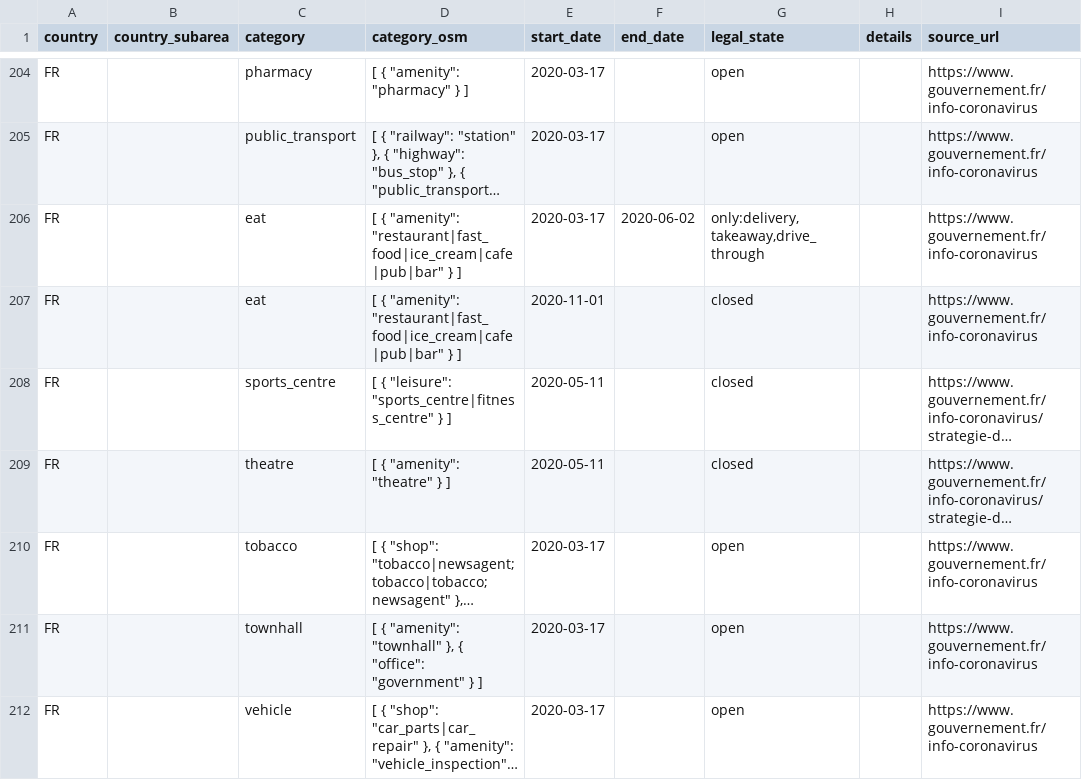
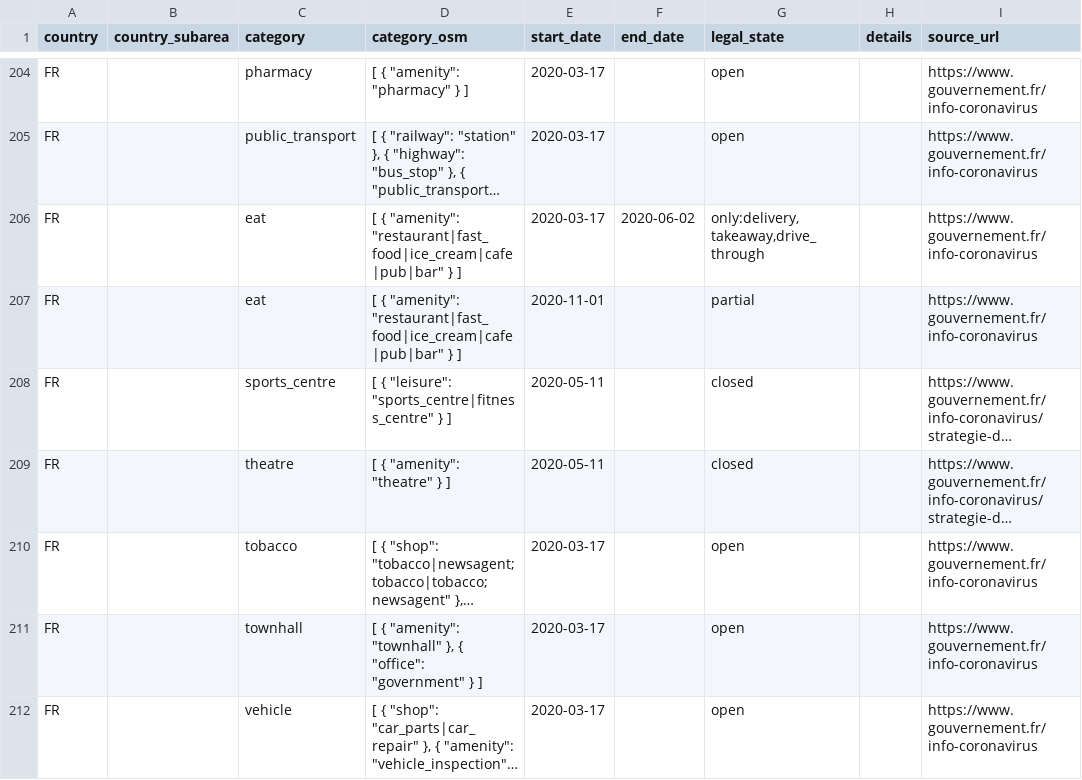
Before and after one commit to caresteouvert/Covid_enseignes, a CSV file: legal_rules.csv, drawn as a sheet; only a part is shown, gaps mark what is left out; long unchanged cells end in …; the diff names each change by its address in the sheet, - before the commit and + after, or states it on an @@ line.

Commit message:
eat closed->partial

```diff
--- a/legal_rules.csv
+++ b/legal_rules.csv
-G207 (legal_state): closed
+G207 (legal_state): partial
```
